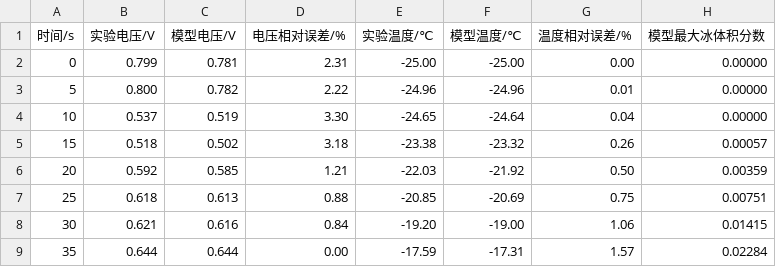
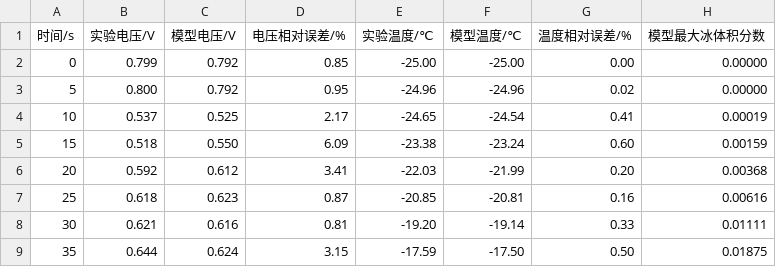
Before and after one commit to haiyang-shi/HUAWEI_Math, a CSV file: 问题1/results/table_minus25.csv, drawn as a sheet.

```diff
--- a/问题1/results/table_minus25.csv
+++ b/问题1/results/table_minus25.csv
@@ -1,9 +1,9 @@
 时间/s,实验电压/V,模型电压/V,电压相对误差/%,实验温度/℃,模型温度/℃,温度相对误差/%,模型最大冰体积分数
-0,0.799,0.781,2.31,-25.00,-25.00,0.00,0.00000
-5,0.800,0.782,2.22,-24.96,-24.96,0.01,0.00000
-10,0.537,0.519,3.30,-24.65,-24.64,0.04,0.00000
-15,0.518,0.502,3.18,-23.38,-23.32,0.26,0.00057
-20,0.592,0.585,1.21,-22.03,-21.92,0.50,0.00359
-25,0.618,0.613,0.88,-20.85,-20.69,0.75,0.00751
-30,0.621,0.616,0.84,-19.20,-19.00,1.06,0.01415
-35,0.644,0.644,0.00,-17.59,-17.31,1.57,0.02284
+0,0.799,0.792,0.85,-25.00,-25.00,0.00,0.00000
+5,0.800,0.792,0.95,-24.96,-24.96,0.02,0.00000
+10,0.537,0.525,2.17,-24.65,-24.54,0.41,0.00019
+15,0.518,0.550,6.09,-23.38,-23.24,0.60,0.00159
+20,0.592,0.612,3.41,-22.03,-21.99,0.20,0.00368
+25,0.618,0.623,0.87,-20.85,-20.81,0.16,0.00616
+30,0.621,0.616,0.81,-19.20,-19.14,0.33,0.01111
+35,0.644,0.624,3.15,-17.59,-17.50,0.50,0.01875
```
Also changed, not shown: 问题1/results/field_minus20_35s.csv, 问题1/results/field_minus25_35s.csv, 25 other files.
